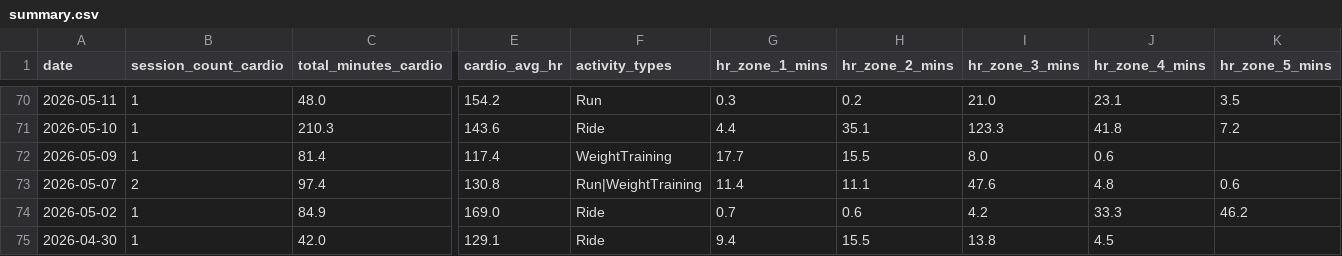
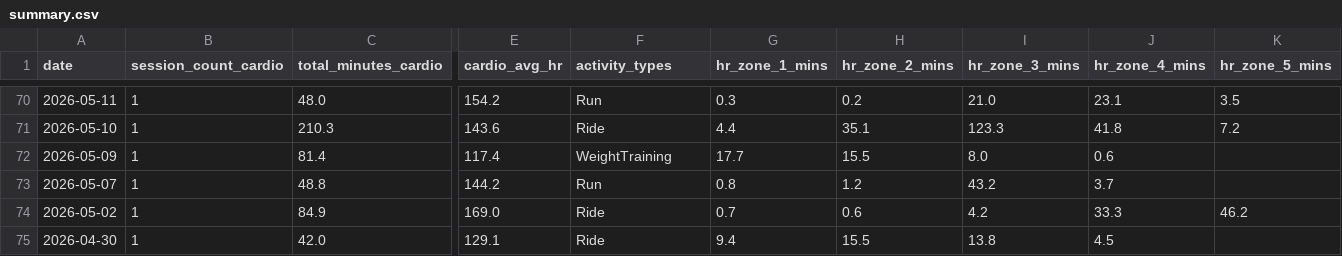
Before and after one commit to mandrew723/training-data, a CSV file: summary.csv, drawn as a sheet; only a part is shown, gaps mark what is left out; the diff names each change by its address in the sheet, - before the commit and + after, or states it on an @@ line.

```diff
--- a/summary.csv
+++ b/summary.csv
-B73 (session_count_cardio): 2
+B73 (session_count_cardio): 1
-C73 (total_minutes_cardio): 97.4
+C73 (total_minutes_cardio): 48.8
-E73 (cardio_avg_hr): 130.8
+E73 (cardio_avg_hr): 144.2
-F73 (activity_types): Run|WeightTraining
+F73 (activity_types): Run
-G73 (hr_zone_1_mins): 11.4
+G73 (hr_zone_1_mins): 0.8
-H73 (hr_zone_2_mins): 11.1
+H73 (hr_zone_2_mins): 1.2
-I73 (hr_zone_3_mins): 47.6
+I73 (hr_zone_3_mins): 43.2
-J73 (hr_zone_4_mins): 4.8
+J73 (hr_zone_4_mins): 3.7
-K73 (hr_zone_5_mins): 0.6
+K73 (hr_zone_5_mins): (empty)
```
Also changed, not shown: lifts.csv.
